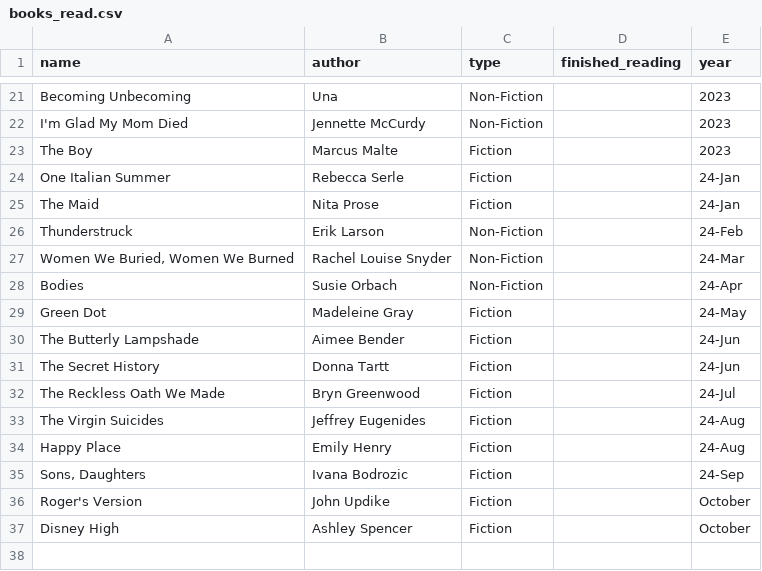
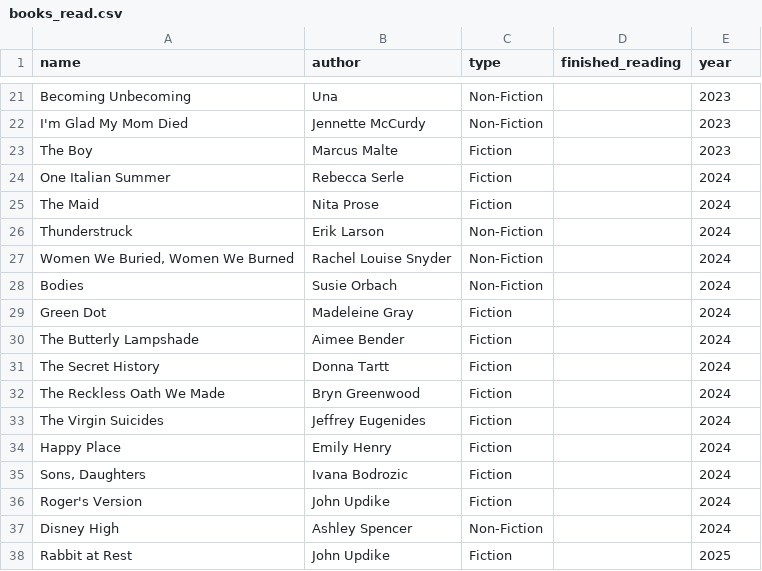
Before and after one commit to abby-pfingsten/personal-website, a CSV file: app/books_read.csv, drawn as a sheet; only a part is shown, gaps mark what is left out.

```diff
--- a/app/books_read.csv
+++ b/app/books_read.csv
@@ -23,15 +23,16 @@ I'm Glad My Mom Died,Jennette McCurdy,Non-Fiction,,2023
 The Boy,Marcus Malte,Fiction,,2023
-One Italian Summer,Rebecca Serle,Fiction,,24-Jan
-The Maid,Nita Prose,Fiction,,24-Jan
-Thunderstruck,Erik Larson,Non-Fiction,,24-Feb
-"Women We Buried, Women We Burned",Rachel Louise Snyder,Non-Fiction,,24-Mar
-Bodies,Susie Orbach,Non-Fiction,,24-Apr
-Green Dot,Madeleine Gray,Fiction,,24-May
-The Butterly Lampshade,Aimee Bender,Fiction,,24-Jun
-The Secret History,Donna Tartt,Fiction,,24-Jun
-The Reckless Oath We Made,Bryn Greenwood,Fiction,,24-Jul
-The Virgin Suicides,Jeffrey Eugenides,Fiction,,24-Aug
-Happy Place,Emily Henry,Fiction,,24-Aug
-"Sons, Daughters",Ivana Bodrozic,Fiction,,24-Sep
-Roger's Version,John Updike,Fiction,,October
-Disney High,Ashley Spencer,Fiction,,October
+One Italian Summer,Rebecca Serle,Fiction,,2024
+The Maid,Nita Prose,Fiction,,2024
+Thunderstruck,Erik Larson,Non-Fiction,,2024
+"Women We Buried, Women We Burned",Rachel Louise Snyder,Non-Fiction,,2024
+Bodies,Susie Orbach,Non-Fiction,,2024
+Green Dot,Madeleine Gray,Fiction,,2024
+The Butterly Lampshade,Aimee Bender,Fiction,,2024
+The Secret History,Donna Tartt,Fiction,,2024
+The Reckless Oath We Made,Bryn Greenwood,Fiction,,2024
+The Virgin Suicides,Jeffrey Eugenides,Fiction,,2024
+Happy Place,Emily Henry,Fiction,,2024
+"Sons, Daughters",Ivana Bodrozic,Fiction,,2024
+Roger's Version,John Updike,Fiction,,2024
+Disney High,Ashley Spencer,Non-Fiction,,2024
+Rabbit at Rest,John Updike,Fiction,,2025
```
